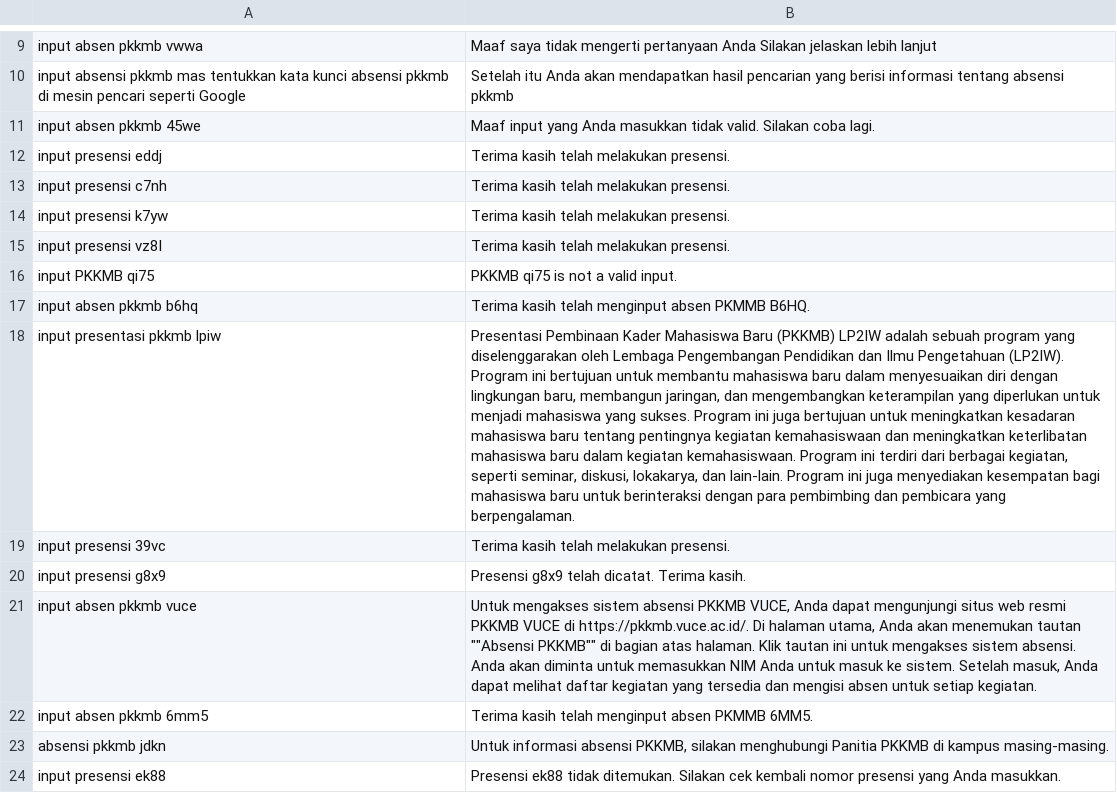
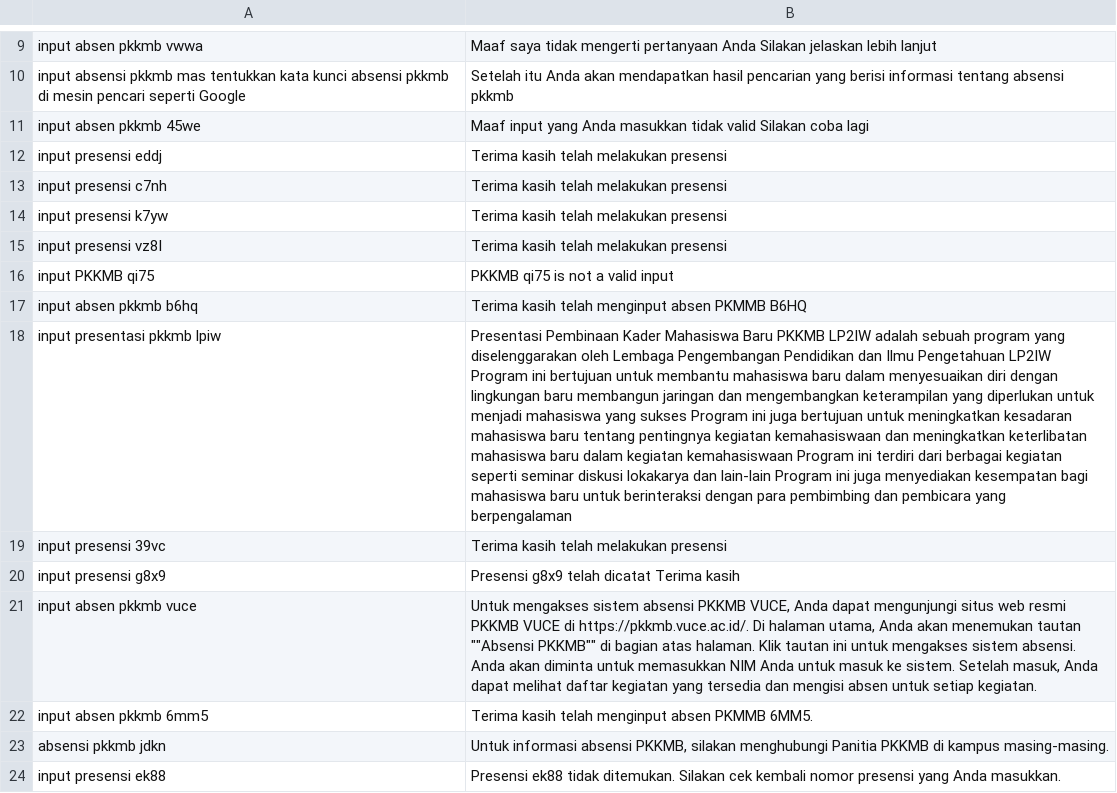
Before and after one commit to anakilang-ai/clean-dan-validasi-data, a CSV file: dataset/ratu-dataset/dataset-ratu.csv, drawn as a sheet; only a part is shown, gaps mark what is left out; the diff names each change by its address in the sheet, - before the commit and + after, or states it on an @@ line.

Commit message:
clean2

```diff
--- a/dataset/ratu-dataset/dataset-ratu.csv
+++ b/dataset/ratu-dataset/dataset-ratu.csv
-B11: …masukkan tidak valid. Silakan coba lagi.
+B11: …masukkan tidak valid Silakan coba lagi
-B12:B15: Terima kasih telah melakukan presensi.
+B12:B15: Terima kasih telah melakukan presensi
-B16: PKKMB qi75 is not a valid input.
+B16: PKKMB qi75 is not a valid input
-B17: …absen PKMMB B6HQ.
+B17: …absen PKMMB B6HQ
-B18: …Mahasiswa Baru (PKKMB) LP2IW adalah sebuah program yang diselenggarakan oleh Lembaga Pengembangan Pendidikan dan Ilmu Pengetahuan (LP2IW). Program ini bertujuan untuk membantu mahasiswa baru dalam menyesuaikan diri dengan lingkungan baru, membangun jaringan, dan mengembangkan keterampilan yang diperlukan untuk menjadi mahasiswa yang sukses. Program ini juga bertujuan untuk meningkatkan kesadaran mahasiswa baru tentang pentingnya kegiatan kemahasiswaan dan meningkatkan keterlibatan mahasiswa baru dalam kegiatan kemahasiswaan. Program ini terdiri dari berbagai kegiatan, seperti seminar, diskusi, lokakarya, dan lain-lain. Program ini juga menyediakan kesempatan bagi mahasiswa baru untuk berinteraksi dengan para pembimbing dan pembicara yang berpengalaman.
+B18: …Mahasiswa Baru PKKMB LP2IW adalah sebuah program yang diselenggarakan oleh Lembaga Pengembangan Pendidikan dan Ilmu Pengetahuan LP2IW Program ini bertujuan untuk membantu mahasiswa baru dalam menyesuaikan diri dengan lingkungan baru membangun jaringan dan mengembangkan keterampilan yang diperlukan untuk menjadi mahasiswa yang sukses Program ini juga bertujuan untuk meningkatkan kesadaran mahasiswa baru tentang pentingnya kegiatan kemahasiswaan dan meningkatkan keterlibatan mahasiswa baru dalam kegiatan kemahasiswaan Program ini terdiri dari berbagai kegiatan seperti seminar diskusi lokakarya dan lain-lain Program ini juga menyediakan kesempatan bagi mahasiswa baru untuk berinteraksi dengan para pembimbing dan pembicara yang berpengalaman
-B19: Terima kasih telah melakukan presensi.
+B19: Terima kasih telah melakukan presensi
-B20: Presensi g8x9 telah dicatat. Terima kasih.
+B20: Presensi g8x9 telah dicatat Terima kasih
```
